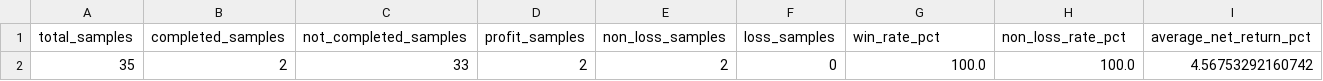
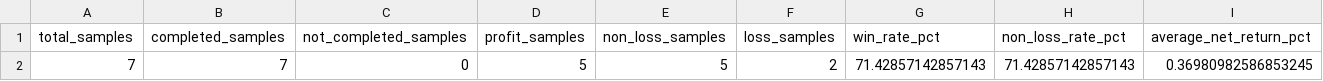
Before and after one commit to Yuhao-Su931/my-web-project, a CSV file: results/summary.csv, drawn as a sheet; only a part is shown; removed rows and columns are numbered as before the commit, all else as after; rows hold the shown columns only; the diff names each change by its address in the sheet, - before the commit and + after, or states it on an @@ line.

```diff
--- a/results/summary.csv
+++ b/results/summary.csv
-row 2: 35 | 2 | 33 | 2 | 2 | 0 | 100.0 | 100.0 | 4.56753292160742
+row 2: 7 | 7 | 0 | 5 | 5 | 2 | 71.42857142857143 | 71.42857142857143 | 0.36980982586853245
```
Also changed, not shown: results/all_35_results.csv, 1 other file.
